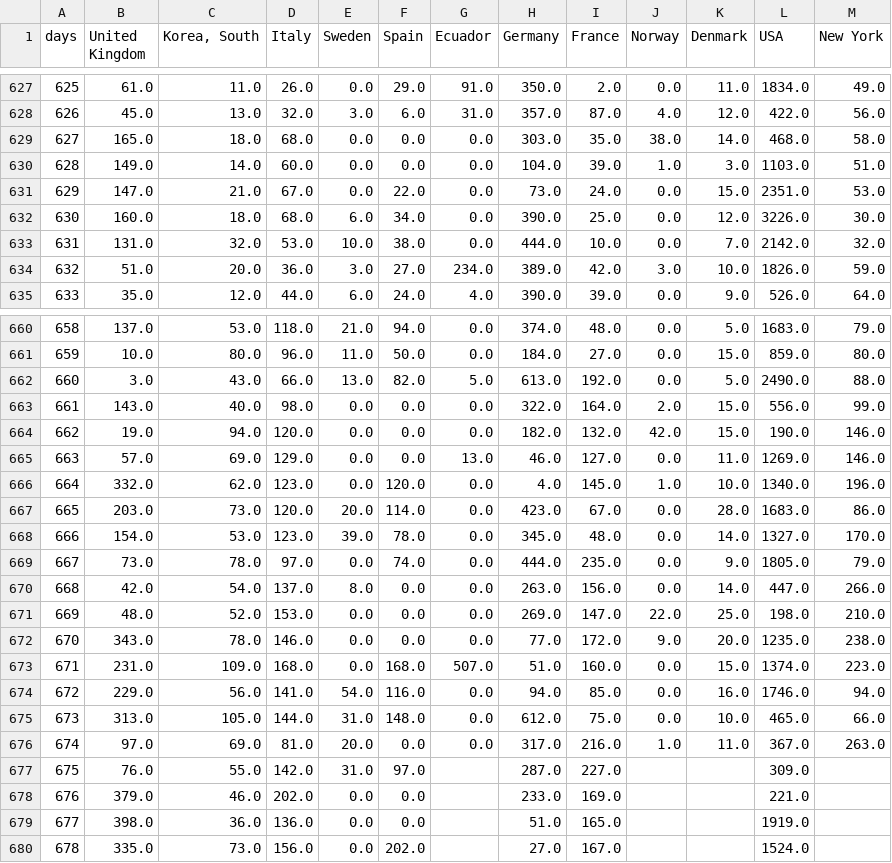
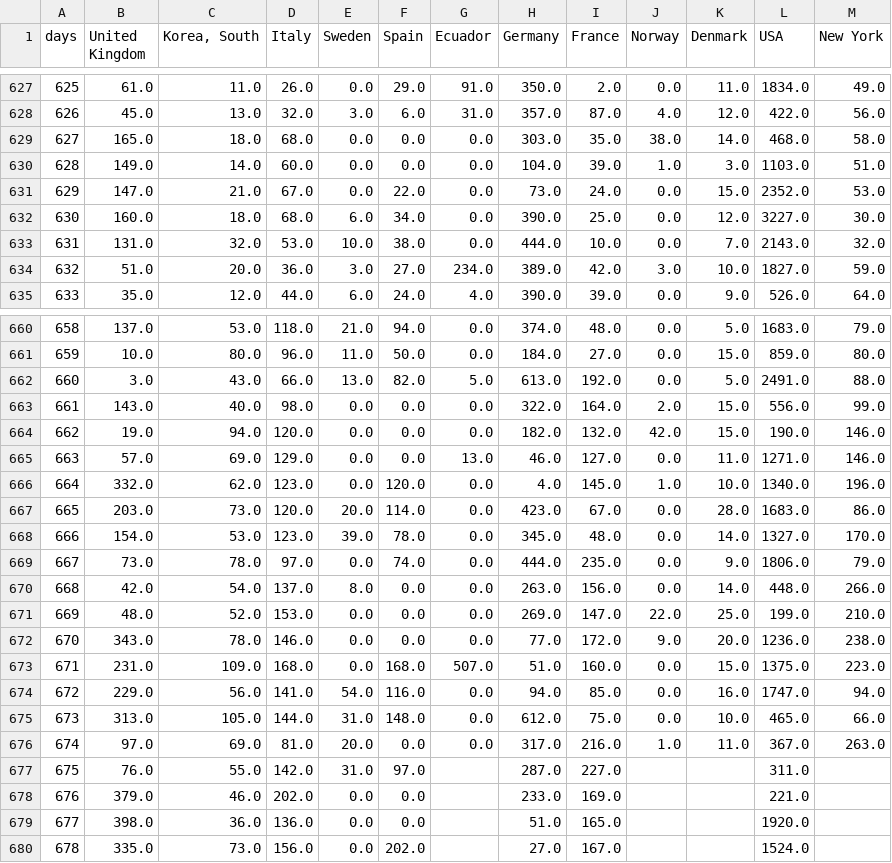
Before and after one commit to cboesgaard/how_is_Denmark_doing, a CSV file: data/how_is_Denmark_doing_daily.csv, drawn as a sheet; only a part is shown, gaps mark what is left out; the diff covers the shown part only.

```diff
--- a/data/how_is_Denmark_doing_daily.csv
+++ b/data/how_is_Denmark_doing_daily.csv
@@ -630,6 +630,6 @@ days,United Kingdom,"Korea, South",Italy,Sweden,Spain,Ecuador,Germany,France,Nor
 628,149.0,14.0,60.0,0.0,0.0,0.0,104.0,39.0,1.0,3.0,1103.0,51.0
-629,147.0,21.0,67.0,0.0,22.0,0.0,73.0,24.0,0.0,15.0,2351.0,53.0
-630,160.0,18.0,68.0,6.0,34.0,0.0,390.0,25.0,0.0,12.0,3226.0,30.0
-631,131.0,32.0,53.0,10.0,38.0,0.0,444.0,10.0,0.0,7.0,2142.0,32.0
-632,51.0,20.0,36.0,3.0,27.0,234.0,389.0,42.0,3.0,10.0,1826.0,59.0
+629,147.0,21.0,67.0,0.0,22.0,0.0,73.0,24.0,0.0,15.0,2352.0,53.0
+630,160.0,18.0,68.0,6.0,34.0,0.0,390.0,25.0,0.0,12.0,3227.0,30.0
+631,131.0,32.0,53.0,10.0,38.0,0.0,444.0,10.0,0.0,7.0,2143.0,32.0
+632,51.0,20.0,36.0,3.0,27.0,234.0,389.0,42.0,3.0,10.0,1827.0,59.0
 633,35.0,12.0,44.0,6.0,24.0,4.0,390.0,39.0,0.0,9.0,526.0,64.0
@@ -661,6 +661,6 @@ days,United Kingdom,"Korea, South",Italy,Sweden,Spain,Ecuador,Germany,France,Nor
 659,10.0,80.0,96.0,11.0,50.0,0.0,184.0,27.0,0.0,15.0,859.0,80.0
-660,3.0,43.0,66.0,13.0,82.0,5.0,613.0,192.0,0.0,5.0,2490.0,88.0
+660,3.0,43.0,66.0,13.0,82.0,5.0,613.0,192.0,0.0,5.0,2491.0,88.0
 661,143.0,40.0,98.0,0.0,0.0,0.0,322.0,164.0,2.0,15.0,556.0,99.0
 662,19.0,94.0,120.0,0.0,0.0,0.0,182.0,132.0,42.0,15.0,190.0,146.0
-663,57.0,69.0,129.0,0.0,0.0,13.0,46.0,127.0,0.0,11.0,1269.0,146.0
+663,57.0,69.0,129.0,0.0,0.0,13.0,46.0,127.0,0.0,11.0,1271.0,146.0
 664,332.0,62.0,123.0,0.0,120.0,0.0,4.0,145.0,1.0,10.0,1340.0,196.0
@@ -668,13 +668,13 @@ days,United Kingdom,"Korea, South",Italy,Sweden,Spain,Ecuador,Germany,France,Nor
 666,154.0,53.0,123.0,39.0,78.0,0.0,345.0,48.0,0.0,14.0,1327.0,170.0
-667,73.0,78.0,97.0,0.0,74.0,0.0,444.0,235.0,0.0,9.0,1805.0,79.0
-668,42.0,54.0,137.0,8.0,0.0,0.0,263.0,156.0,0.0,14.0,447.0,266.0
-669,48.0,52.0,153.0,0.0,0.0,0.0,269.0,147.0,22.0,25.0,198.0,210.0
-670,343.0,78.0,146.0,0.0,0.0,0.0,77.0,172.0,9.0,20.0,1235.0,238.0
-671,231.0,109.0,168.0,0.0,168.0,507.0,51.0,160.0,0.0,15.0,1374.0,223.0
-672,229.0,56.0,141.0,54.0,116.0,0.0,94.0,85.0,0.0,16.0,1746.0,94.0
+667,73.0,78.0,97.0,0.0,74.0,0.0,444.0,235.0,0.0,9.0,1806.0,79.0
+668,42.0,54.0,137.0,8.0,0.0,0.0,263.0,156.0,0.0,14.0,448.0,266.0
+669,48.0,52.0,153.0,0.0,0.0,0.0,269.0,147.0,22.0,25.0,199.0,210.0
+670,343.0,78.0,146.0,0.0,0.0,0.0,77.0,172.0,9.0,20.0,1236.0,238.0
+671,231.0,109.0,168.0,0.0,168.0,507.0,51.0,160.0,0.0,15.0,1375.0,223.0
+672,229.0,56.0,141.0,54.0,116.0,0.0,94.0,85.0,0.0,16.0,1747.0,94.0
 673,313.0,105.0,144.0,31.0,148.0,0.0,612.0,75.0,0.0,10.0,465.0,66.0
 674,97.0,69.0,81.0,20.0,0.0,0.0,317.0,216.0,1.0,11.0,367.0,263.0
-675,76.0,55.0,142.0,31.0,97.0,,287.0,227.0,,,309.0,
+675,76.0,55.0,142.0,31.0,97.0,,287.0,227.0,,,311.0,
 676,379.0,46.0,202.0,0.0,0.0,,233.0,169.0,,,221.0,
-677,398.0,36.0,136.0,0.0,0.0,,51.0,165.0,,,1919.0,
+677,398.0,36.0,136.0,0.0,0.0,,51.0,165.0,,,1920.0,
 678,335.0,73.0,156.0,0.0,202.0,,27.0,167.0,,,1524.0,
```
Also changed, not shown: 2 edited cells elsewhere in this file, data/how_is_Denmark_doing_cumulative.csv, data/how_is_Denmark_doing_cumulative_pop.csv, 4 other files.
